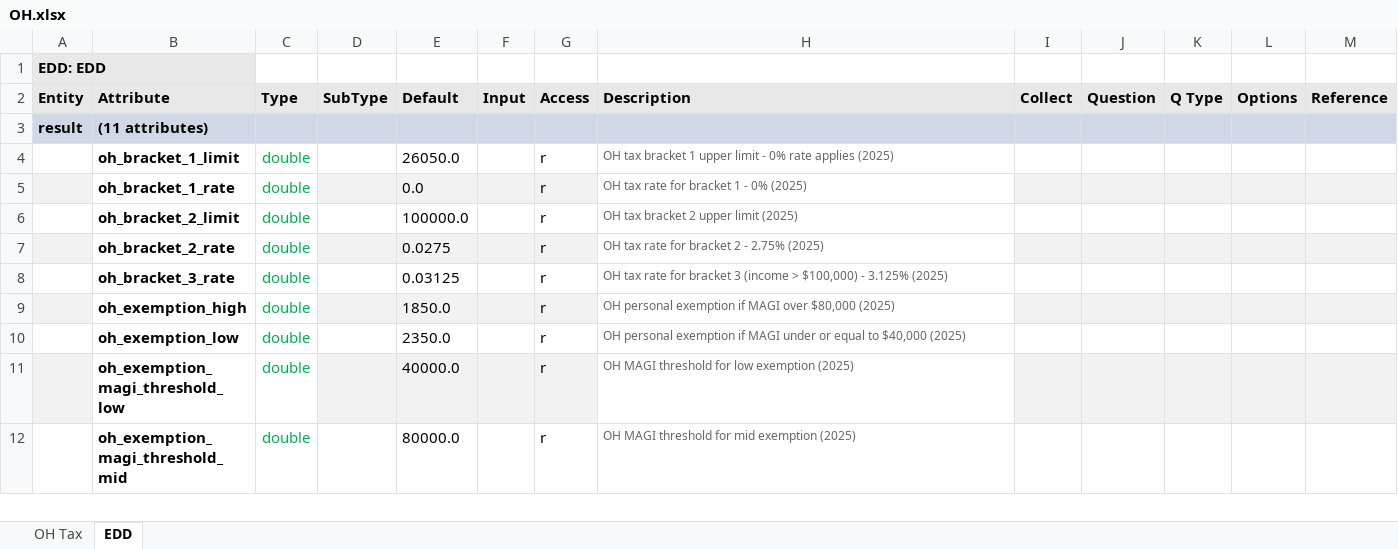
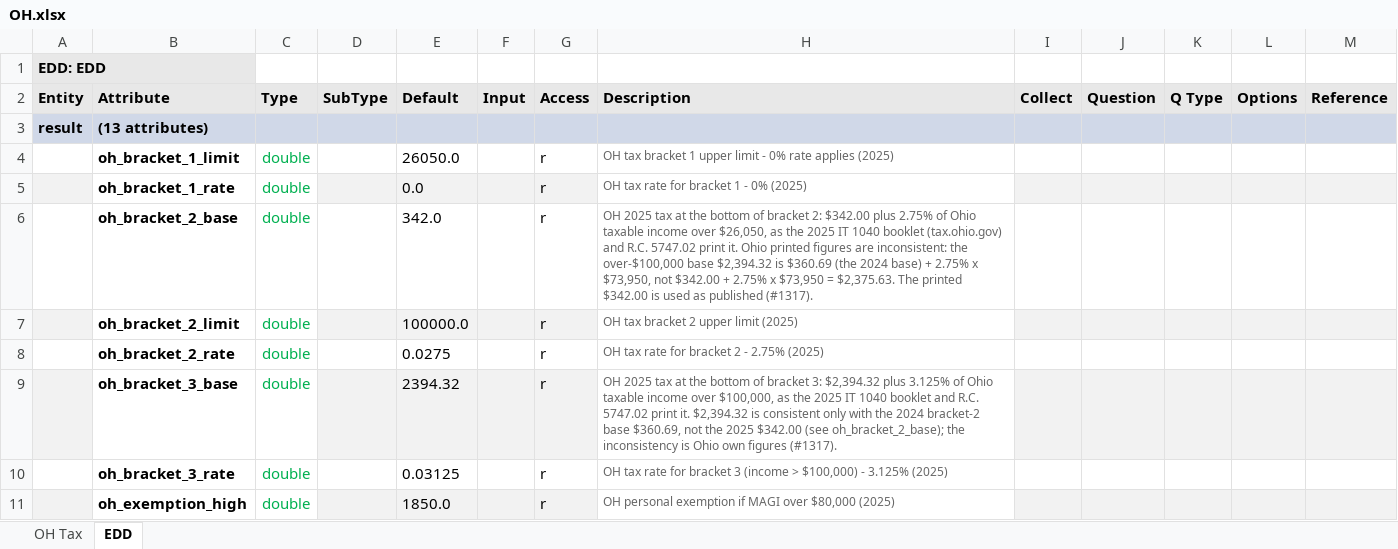
Before and after one commit to DTRules/DTRules, an Excel workbook: sampleprojects/TaxReturn/excel/states/OH.xlsx, sheet EDD, drawn as a sheet; only a part is shown; the shorter side is filled out with more unchanged rows; values as stored, in another font and other column widths than the file's, no borders; addresses are those after the commit; the diff names each change by its address in the sheet, - before the commit and + after, or states it on an @@ line.

```diff
--- a/sampleprojects/TaxReturn/excel/states/OH.xlsx (sheet EDD)
+++ b/sampleprojects/TaxReturn/excel/states/OH.xlsx (sheet EDD)
-B3 (Attribute): (11 attributes)
+B3 (Attribute): (13 attributes)
+row 6:  | oh_bracket_2_base | double |  | 342.0 |  | r | OH 2025 tax at the bottom of bracket 2: $342.00 plus 2.75% of Ohio taxable income over $26,050, as the 2025 IT 1040 booklet (tax.ohio.gov) and R.C. 5747.02 print it. Ohio printed figures are inconsistent: the over-$100,000 base $2,394.32 is $360.69 (the 2024 base) + 2.75% x $73,950, not $342.00 + 2.75% x $73,950 = $2,375.63. The printed $342.00 is used as published (#1317).
-A7 fill: none
+A7 fill: #F2F2F2
-D7:G7 fill: none
+D7:G7 fill: #F2F2F2
-I7:M7 fill: none
+I7:M7 fill: #F2F2F2
-A8 fill: #F2F2F2
+A8 fill: none
-D8:G8 fill: #F2F2F2
+D8:G8 fill: none
-I8:M8 fill: #F2F2F2
+I8:M8 fill: none
+row 9:  | oh_bracket_3_base | double |  | 2394.32 |  | r | OH 2025 tax at the bottom of bracket 3: $2,394.32 plus 3.125% of Ohio taxable income over $100,000, as the 2025 IT 1040 booklet and R.C. 5747.02 print it. $2,394.32 is consistent only with the 2024 bracket-2 base $360.69, not the 2025 $342.00 (see oh_bracket_2_base); the inconsistency is Ohio own figures (#1317).
```
Also changed, not shown: 4 other files.
